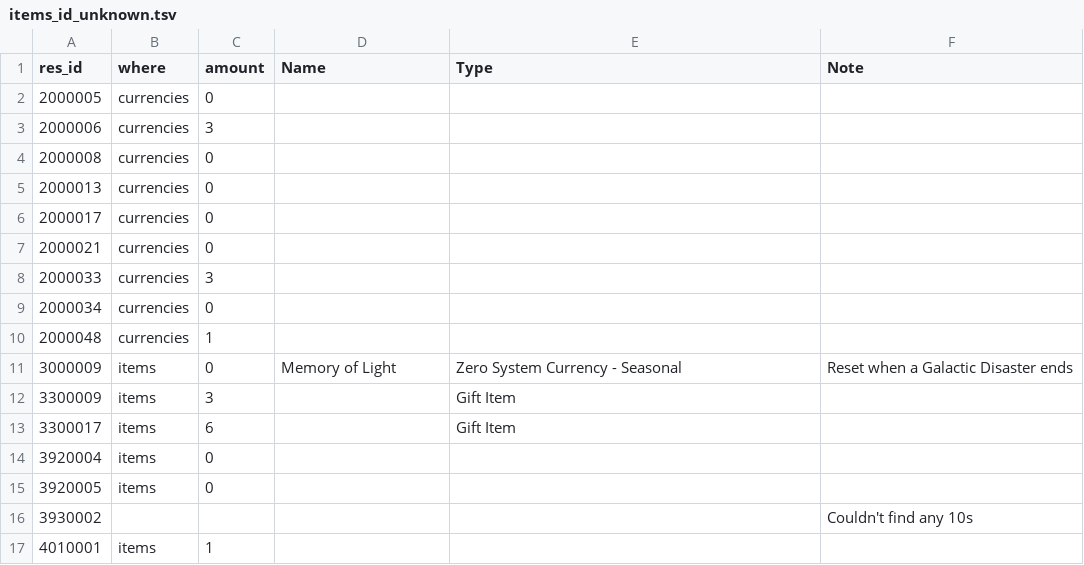
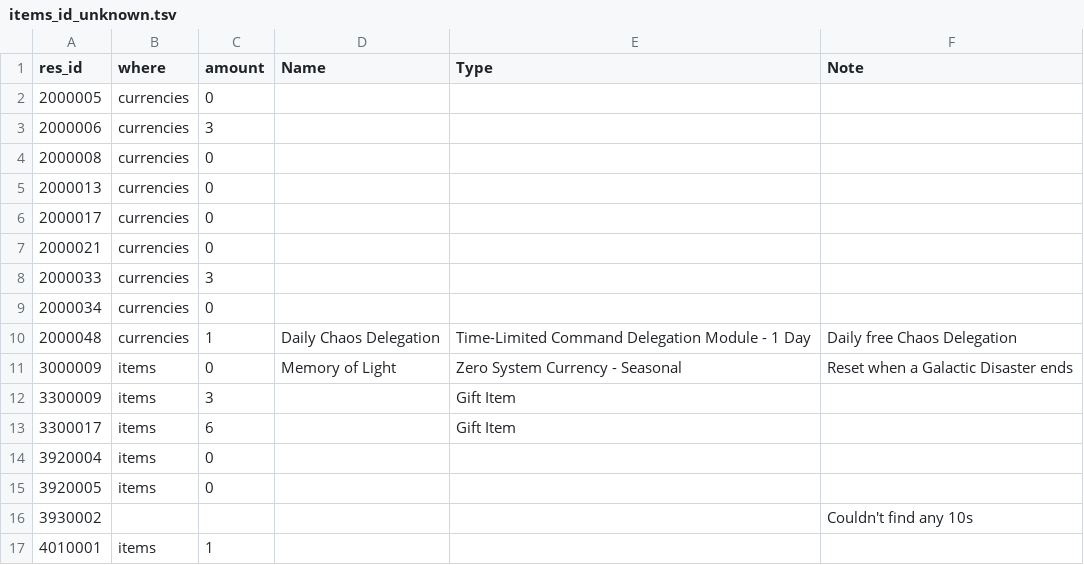
Before and after one commit to Ikkoru/Vribbels-CZN-Optimizer, a TSV file: docs/items_id_unknown.tsv, drawn as a sheet; only a part is shown.

Commit message:
Id worklist edits

```diff
--- a/docs/items_id_unknown.tsv
+++ b/docs/items_id_unknown.tsv
@@ -9,3 +9,3 @@ res_id	where	amount	Name	Type	Note
 2000034	currencies	0			
-2000048	currencies	1			
+2000048	currencies	1	Daily Chaos Delegation	Time-Limited Command Delegation Module - 1 Day	Daily free Chaos Delegation
 3000009	items	0	Memory of Light	Zero System Currency - Seasonal	Reset when a Galactic Disaster ends
```
